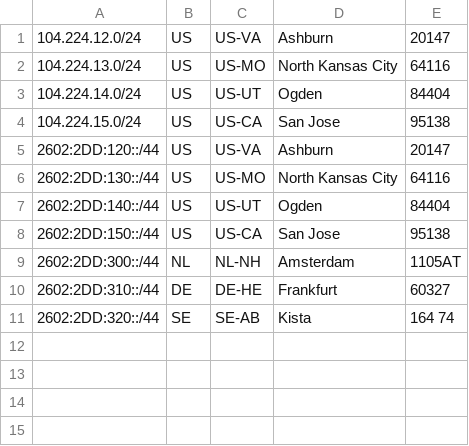
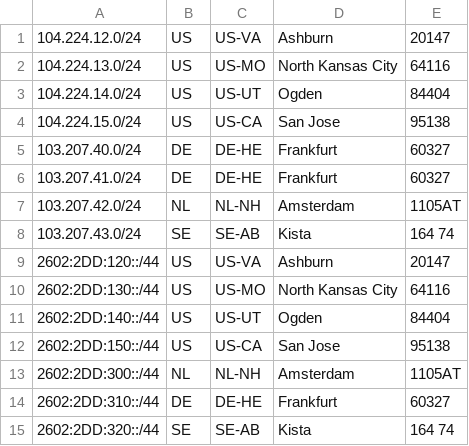
Before and after one commit to prerender/prerender-ipranges-public, a CSV file: geofeed.csv, drawn as a sheet; the diff names each change by its address in the sheet, - before the commit and + after, or states it on an @@ line.

```diff
--- a/geofeed.csv
+++ b/geofeed.csv
+row 5: 103.207.40.0/24 | DE | DE-HE | Frankfurt | 60327
+row 6: 103.207.41.0/24 | DE | DE-HE | Frankfurt | 60327
+row 7: 103.207.42.0/24 | NL | NL-NH | Amsterdam | 1105AT
+row 8: 103.207.43.0/24 | SE | SE-AB | Kista | 164 74
```
Also changed, not shown: 3 other files.
